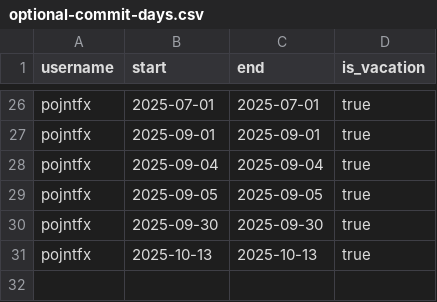
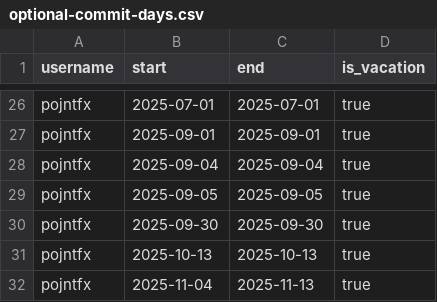
Before and after one commit to pojntfx/ledger, a CSV file: optional-commit-days.csv, drawn as a sheet; only a part is shown, gaps mark what is left out; the diff names each change by its address in the sheet, - before the commit and + after, or states it on an @@ line.

Commit message:
feat: Register NYC, Boston and Atlanta trips
Signed-off-by: Felicitas Pojtinger <felicitas@pojtinger.com>

```diff
--- a/optional-commit-days.csv
+++ b/optional-commit-days.csv
+row 32: pojntfx | 2025-11-04 | 2025-11-13 | true
```
